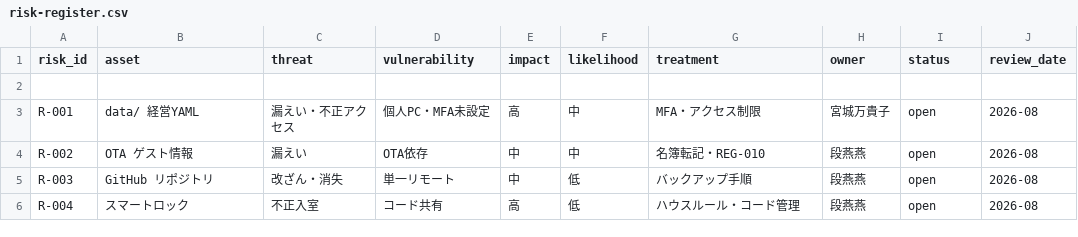
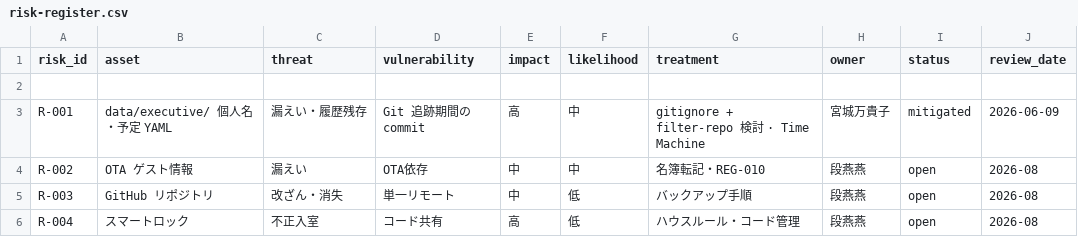
Before and after one commit to taketani-masatoshi/OpenOrgOS, a CSV file: tenants/mal/docs/compliance/iso/ISO-27001/risk-register.csv, drawn as a sheet.

```diff
--- a/tenants/mal/docs/compliance/iso/ISO-27001/risk-register.csv
+++ b/tenants/mal/docs/compliance/iso/ISO-27001/risk-register.csv
@@ -2,3 +2,3 @@ risk_id,asset,threat,vulnerability,impact,likelihood,treatment,owner,status,revi
 
-R-001,data/ 経営YAML,漏えい・不正アクセス,個人PC・MFA未設定,高,中,MFA・アクセス制限,宮城万貴子,open,2026-08
+R-001,data/executive/ 個人名・予定 YAML,漏えい・履歴残存,Git 追跡期間の commit,高,中,gitignore + filter-repo 検討 · Time Machine,宮城万貴子,mitigated,2026-06-09
 R-002,OTA ゲスト情報,漏えい,OTA依存,中,中,名簿転記・REG-010,段燕燕,open,2026-08
```
Also changed, not shown: 36 other files.
